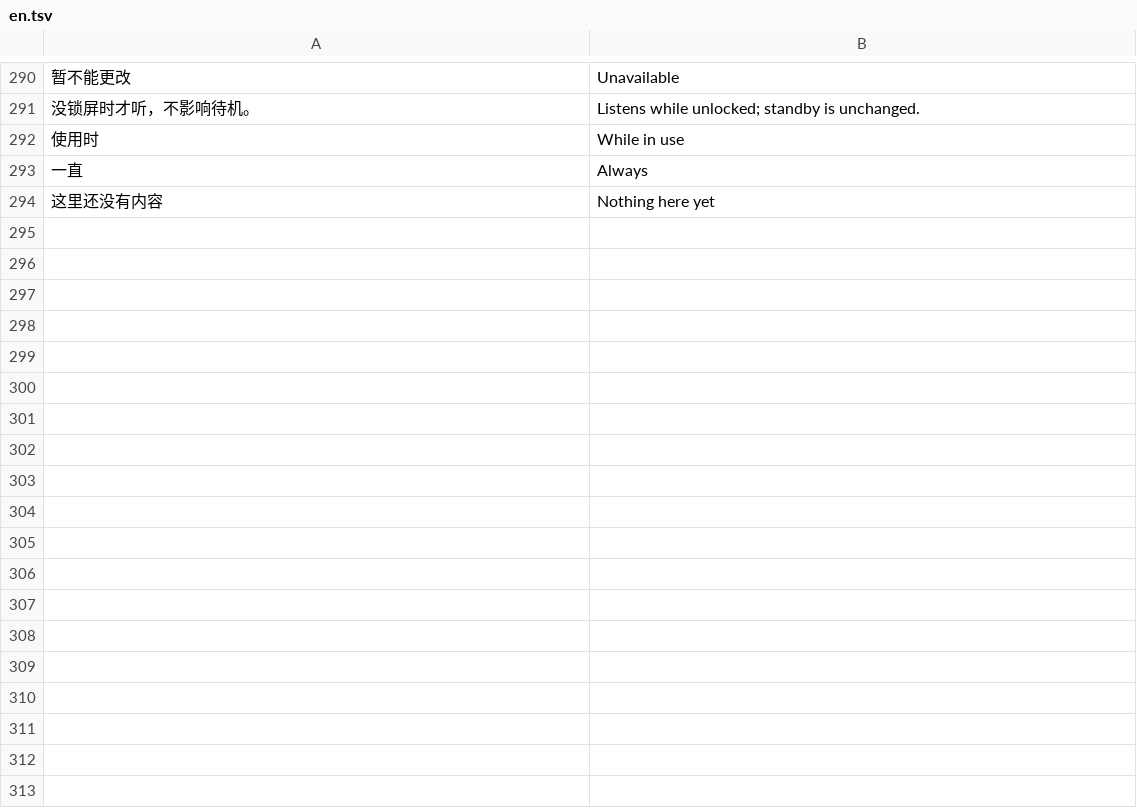
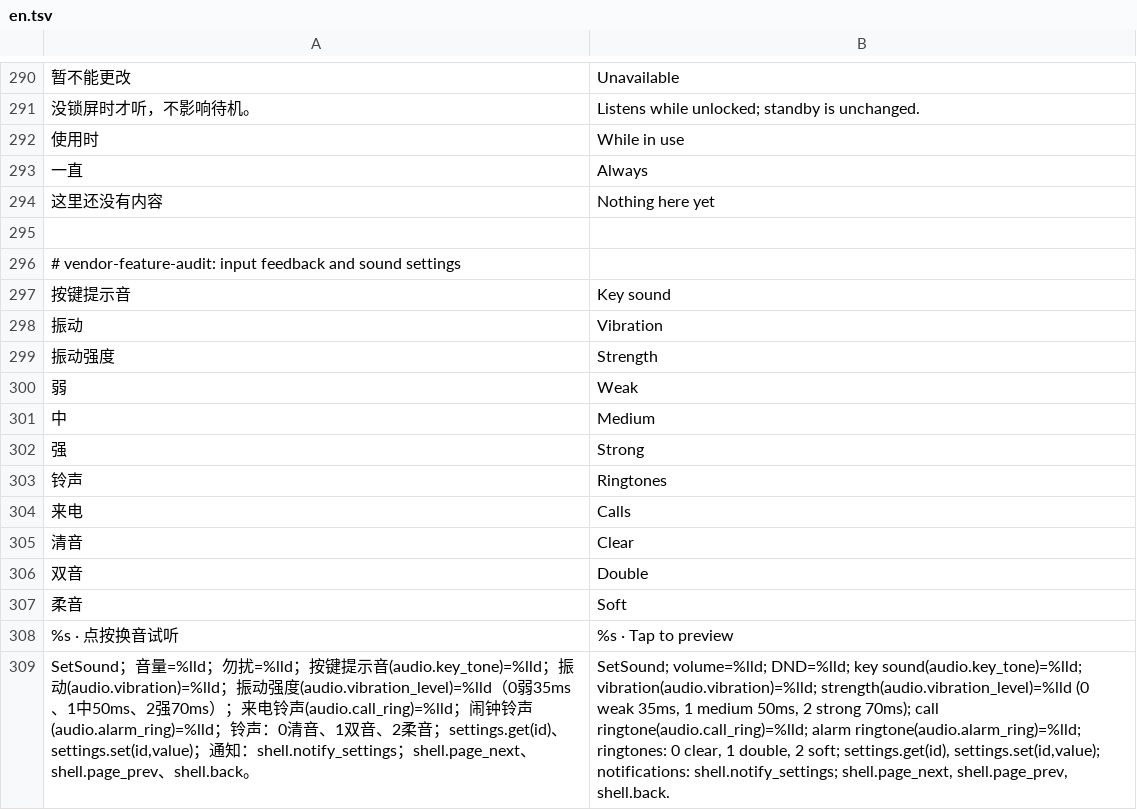
Before and after one commit to Gidean-zcx/ink, a TSV file: assets/i18n/en.tsv, drawn as a sheet; only a part is shown, gaps mark what is left out; the diff names each change by its address in the sheet, - before the commit and + after, or states it on an @@ line.

Commit message:
Add vendor-style input haptics and strength settings

```diff
--- a/assets/i18n/en.tsv
+++ b/assets/i18n/en.tsv
+row 295: (empty)
+row 296: # vendor-feature-audit: input feedback and sound settings
+row 297: 按键提示音 | Key sound
+row 298: 振动 | Vibration
+row 299: 振动强度 | Strength
+row 300: 弱 | Weak
+row 301: 中 | Medium
+row 302: 强 | Strong
+row 303: 铃声 | Ringtones
+row 304: 来电 | Calls
+row 305: 清音 | Clear
+row 306: 双音 | Double
+row 307: 柔音 | Soft
+row 308: %s · 点按换音试听 | %s · Tap to preview
+row 309: SetSound；音量=%lld；勿扰=%lld；按键提示音(audio.key_tone)=%lld；振动(audio.vibration)=%lld；振动强度(audio.vibration_level)=%lld（0弱35ms、1中50ms、2强70ms）；来电铃声(audio.call_ring)=%lld；闹钟铃声(audio.alarm_ring)=%lld；铃声：0清音、1双音、2柔音；settings.get(id)、settings.set(id,value)；通知：shell.notify_settings；shell.page_next、shell.page_prev、shell.back。 | SetSound; volume=%lld; DND=%lld; key sound(audio.key_tone)=%lld; vibration(audio.vibration)=%lld; strength(audio.vibration_level)=%lld (0 weak 35ms, 1 medium 50ms, 2 strong 70ms); call ringtone(audio.call_ring)=%lld; alarm ringtone(audio.alarm_ring)=%lld; ringtones: 0 clear, 1 double, 2 soft; settings.get(id), settings.set(id,value); notifications: shell.notify_settings; shell.page_next, shell.page_prev, shell.back.
```
Also changed, not shown: 10 other files.
